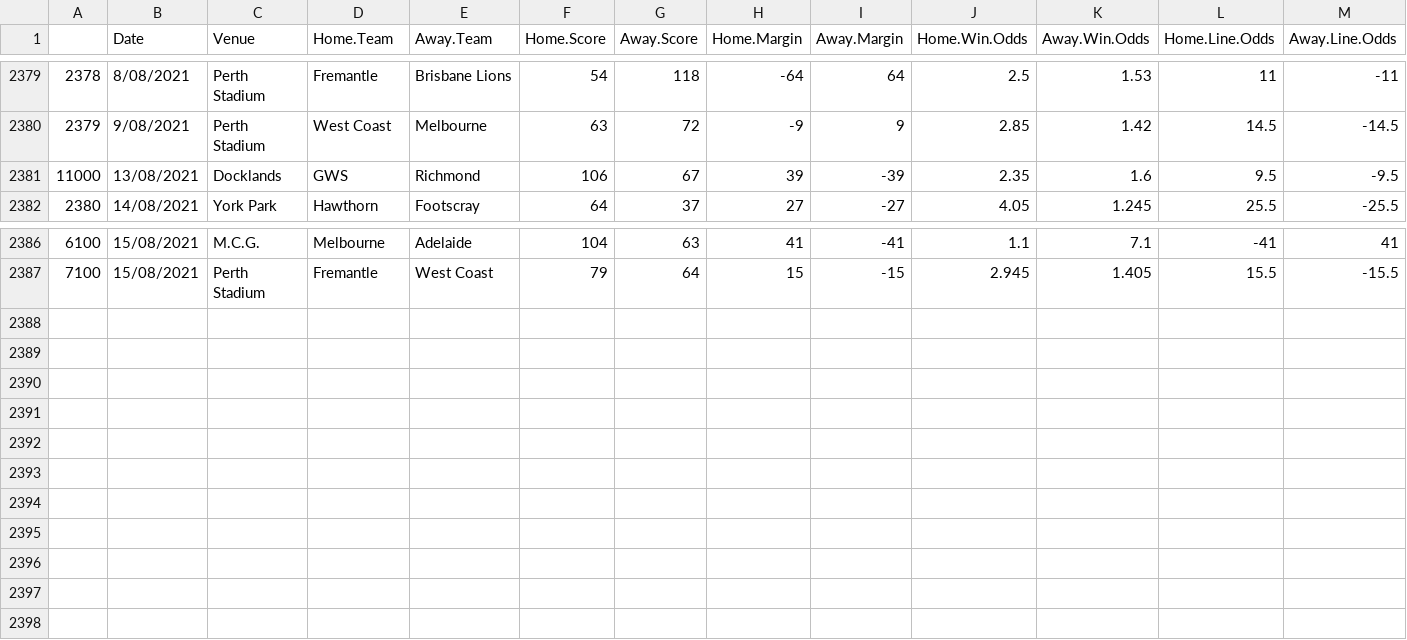
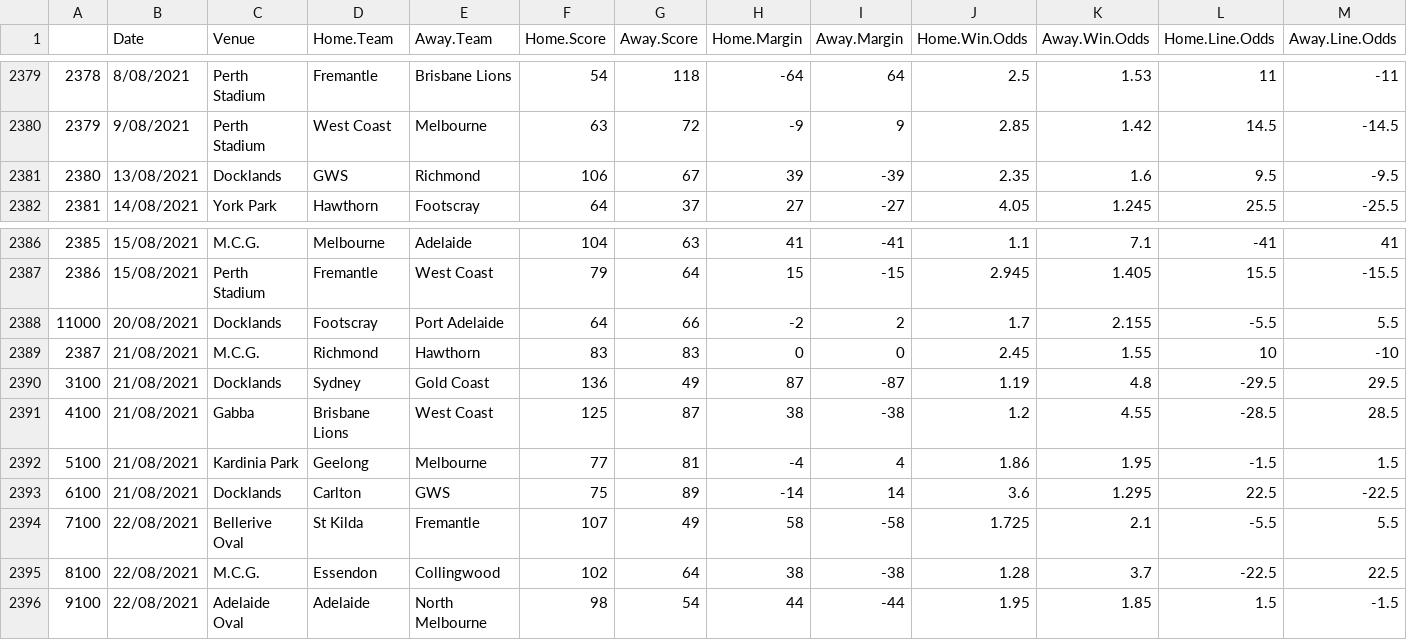
Before and after one commit to mitch-mooney/AFL_Predictions, a CSV file: csv_files/betting_odds.csv, drawn as a sheet; only a part is shown, gaps mark what is left out; rows hold the shown columns only; the diff names each change by its address in the sheet, - before the commit and + after, or states it on an @@ line.

Commit message:
Round 24 commit 1

```diff
--- a/csv_files/betting_odds.csv
+++ b/csv_files/betting_odds.csv
@@ column A renumbered between rows 2381 and 2387 @@
+row 2388: 11000 | 20/08/2021 | Docklands | Footscray | Port Adelaide | 64 | 66 | -2 | 2 | 1.7 | 2.155 | -5.5 | 5.5
+row 2389: 2387 | 21/08/2021 | M.C.G. | Richmond | Hawthorn | 83 | 83 | 0 | 0 | 2.45 | 1.55 | 10 | -10
+row 2390: 3100 | 21/08/2021 | Docklands | Sydney | Gold Coast | 136 | 49 | 87 | -87 | 1.19 | 4.8 | -29.5 | 29.5
+row 2391: 4100 | 21/08/2021 | Gabba | Brisbane Lions | West Coast | 125 | 87 | 38 | -38 | 1.2 | 4.55 | -28.5 | 28.5
+row 2392: 5100 | 21/08/2021 | Kardinia Park | Geelong | Melbourne | 77 | 81 | -4 | 4 | 1.86 | 1.95 | -1.5 | 1.5
+row 2393: 6100 | 21/08/2021 | Docklands | Carlton | GWS | 75 | 89 | -14 | 14 | 3.6 | 1.295 | 22.5 | -22.5
+row 2394: 7100 | 22/08/2021 | Bellerive Oval | St Kilda | Fremantle | 107 | 49 | 58 | -58 | 1.725 | 2.1 | -5.5 | 5.5
+row 2395: 8100 | 22/08/2021 | M.C.G. | Essendon | Collingwood | 102 | 64 | 38 | -38 | 1.28 | 3.7 | -22.5 | 22.5
+row 2396: 9100 | 22/08/2021 | Adelaide Oval | Adelaide | North Melbourne | 98 | 54 | 44 | -44 | 1.95 | 1.85 | 1.5 | -1.5
```
Also changed, not shown: csv_files/round_predictions.csv, 2 other files.
